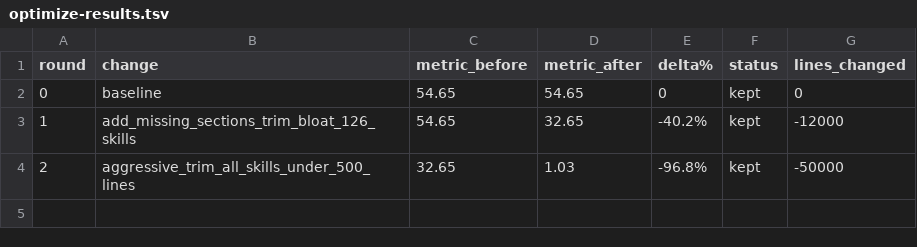
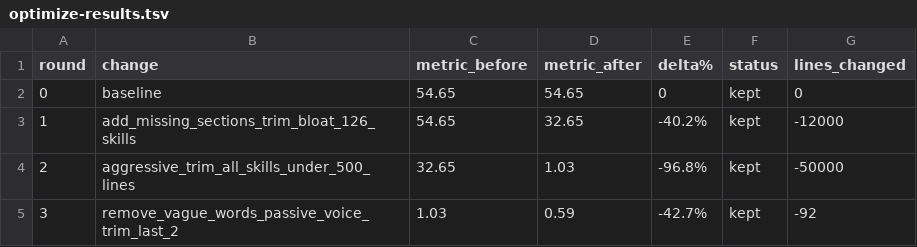
Before and after one commit to arbazkhan971/godmode, a TSV file: .godmode/optimize-results.tsv, drawn as a sheet.

Commit message:
optimize: round 3 — quality 1.03 → 0.59 (42.7% improvement)
- Trimmed devsecops (505→494) and i18n (523→429) under 500 lines
- Added 3 missing sections to webhook (Keep/Discard, Stop Conditions, Output Format)
- Replaced 31 vague words across 28 skills with direct imperatives
- Rewrote 20 passive voice sentences to active across 16 skills

```diff
--- a/.godmode/optimize-results.tsv
+++ b/.godmode/optimize-results.tsv
@@ -4 +4,2 @@ round	change	metric_before	metric_after	delta%	status	lines_changed
 2	aggressive_trim_all_skills_under_500_lines	32.65	1.03	-96.8%	kept	-50000
+3	remove_vague_words_passive_voice_trim_last_2	1.03	0.59	-42.7%	kept	-92
```
Also changed, not shown: 42 other files.
